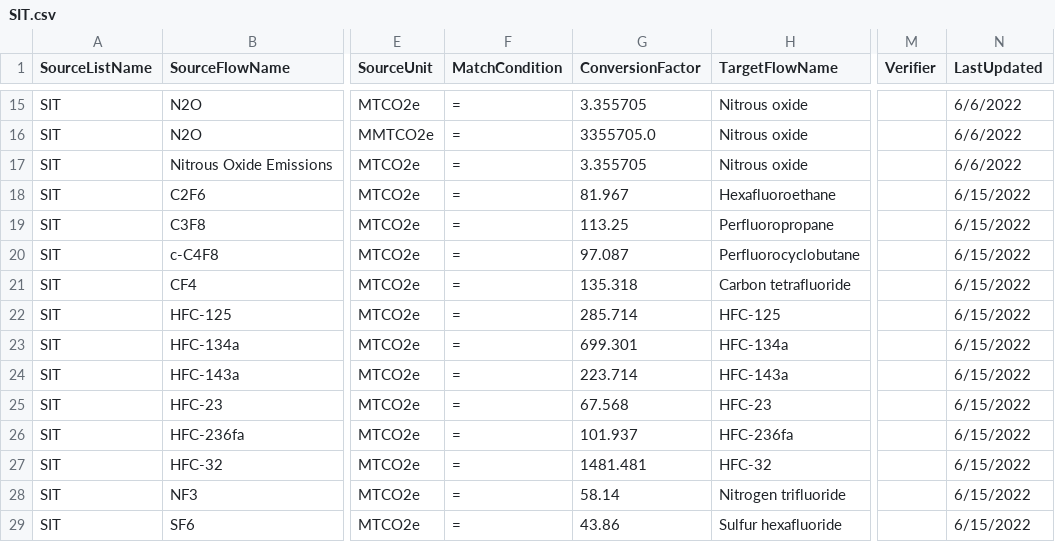
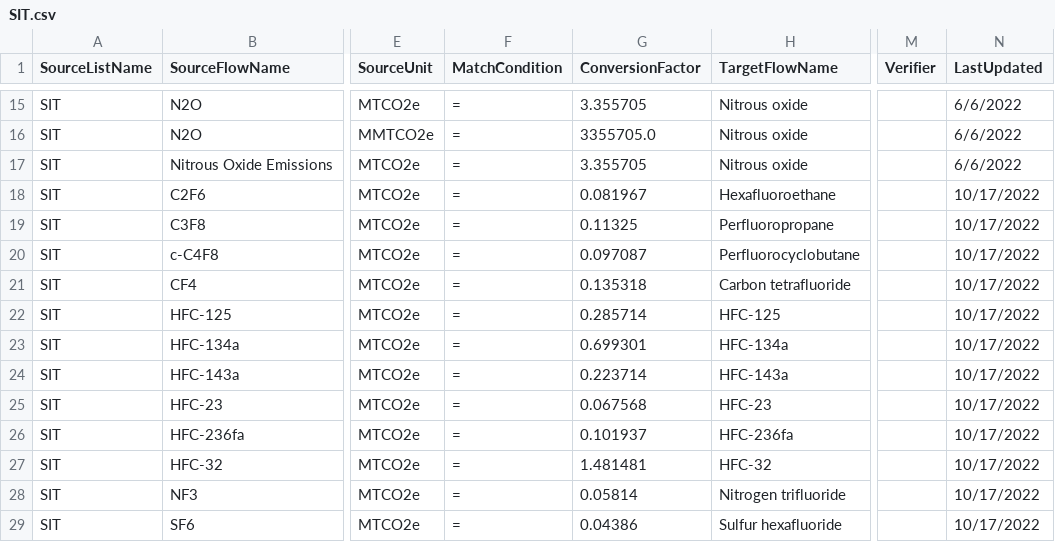
Before and after one commit to USEPA/fedelemflowlist, a CSV file: fedelemflowlist/flowmapping/SIT.csv, drawn as a sheet; only a part is shown, gaps mark what is left out; the diff names each change by its address in the sheet, - before the commit and + after, or states it on an @@ line.

Commit message:
fix conversion factor error

```diff
--- a/fedelemflowlist/flowmapping/SIT.csv
+++ b/fedelemflowlist/flowmapping/SIT.csv
-G18 (ConversionFactor): 81.967
+G18 (ConversionFactor): 0.081967
-N18:N29 (LastUpdated): 6/15/2022
+N18:N29 (LastUpdated): 10/17/2022
-G19 (ConversionFactor): 113.25
+G19 (ConversionFactor): 0.11325
-G20 (ConversionFactor): 97.087
+G20 (ConversionFactor): 0.097087
-G21 (ConversionFactor): 135.318
+G21 (ConversionFactor): 0.135318
-G22 (ConversionFactor): 285.714
+G22 (ConversionFactor): 0.285714
-G23 (ConversionFactor): 699.301
+G23 (ConversionFactor): 0.699301
-G24 (ConversionFactor): 223.714
+G24 (ConversionFactor): 0.223714
-G25 (ConversionFactor): 67.568
+G25 (ConversionFactor): 0.067568
-G26 (ConversionFactor): 101.937
+G26 (ConversionFactor): 0.101937
-G27 (ConversionFactor): 1481.481
+G27 (ConversionFactor): 1.481481
-G28 (ConversionFactor): 58.14
+G28 (ConversionFactor): 0.05814
-G29 (ConversionFactor): 43.86
+G29 (ConversionFactor): 0.04386
```
